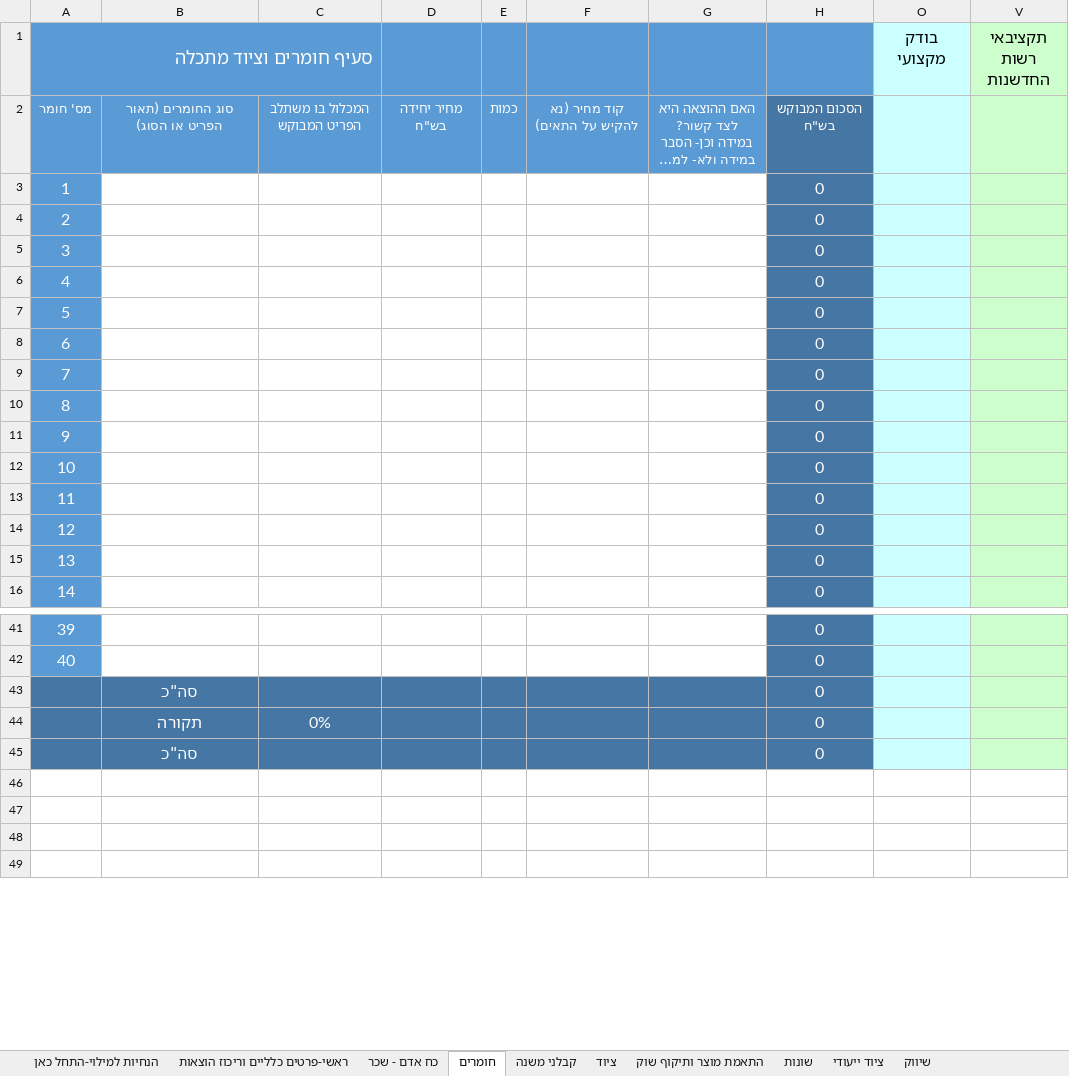
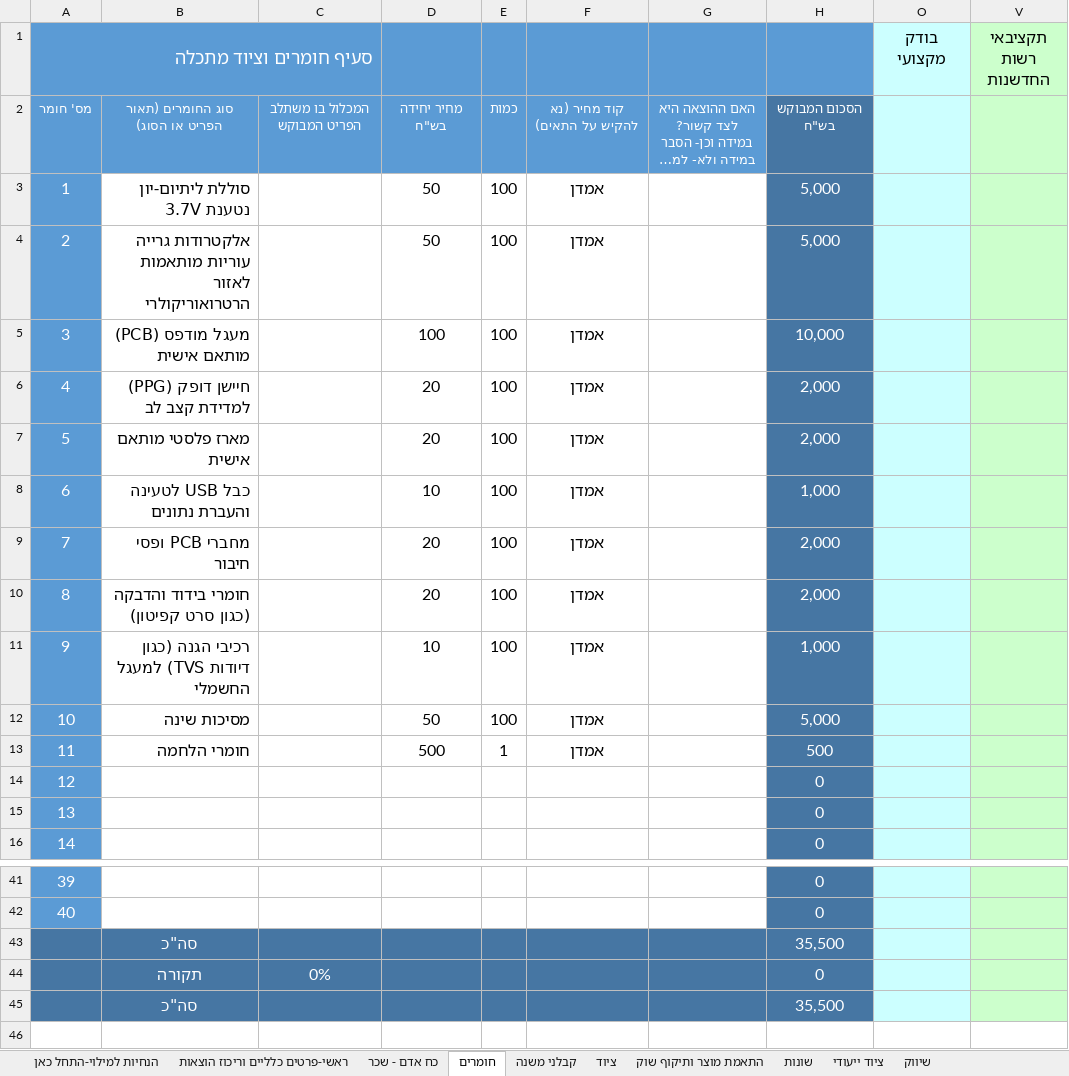
Before and after one commit to nirquant/dreams, an Excel workbook: ______תקציב-הבקשה-15.1.24-.xlsx, sheet חומרים, drawn as a sheet; only a part is shown, gaps mark what is left out; the shorter side is filled out with more unchanged rows; long unchanged cells end in …; values as stored, in another font and other column widths than the file's, no borders; conditional formats not drawn; removed rows and columns are numbered as before the commit, all else as after; the diff names each change by its address in the sheet, - before the commit and + after, or states it on an @@ line.

```diff
--- a/______תקציב-הבקשה-15.1.24-.xlsx (sheet חומרים)
+++ b/______תקציב-הבקשה-15.1.24-.xlsx (sheet חומרים)
-row 3: 1 |  |  |  |  |  |  | 0
-row 4: 2 |  |  |  |  |  |  | 0
-row 5: 3 |  |  |  |  |  |  | 0
-row 6: 4 |  |  |  |  |  |  | 0
-row 7: 5 |  |  |  |  |  |  | 0
-row 8: 6 |  |  |  |  |  |  | 0
-row 9: 7 |  |  |  |  |  |  | 0
-row 10: 8 |  |  |  |  |  |  | 0
-row 11: 9 |  |  |  |  |  |  | 0
-row 12: 10 |  |  |  |  |  |  | 0
-row 13: 11 |  |  |  |  |  |  | 0
+row 3: 1 | סוללת ליתיום-יון נטענת 3.7V |  | 50 | 100 | אמדן |  | 5,000
+row 4: 2 | אלקטרודות גרייה עוריות מותאמות לאזור הרטרואוריקולרי |  | 50 | 100 | אמדן |  | 5,000
+row 5: 3 | מעגל מודפס (PCB) מותאם אישית |  | 100 | 100 | אמדן |  | 10,000
+row 6: 4 | חיישן דופק (PPG) למדידת קצב לב |  | 20 | 100 | אמדן |  | 2,000
+row 7: 5 | מארז פלסטי מותאם אישית |  | 20 | 100 | אמדן |  | 2,000
+row 8: 6 | כבל USB לטעינה והעברת נתונים |  | 10 | 100 | אמדן |  | 1,000
+row 9: 7 | מחברי PCB ופסי חיבור |  | 20 | 100 | אמדן |  | 2,000
+row 10: 8 | חומרי בידוד והדבקה (כגון סרט קפיטון) |  | 20 | 100 | אמדן |  | 2,000
+row 11: 9 | רכיבי הגנה (כגון דיודות TVS) למעגל החשמלי |  | 10 | 100 | אמדן |  | 1,000
+row 12: 10 | מסיכות שינה |  | 50 | 100 | אמדן |  | 5,000
+row 13: 11 | חומרי הלחמה |  | 500 | 1 | אמדן |  | 500
-H43: 0
+H43: 35,500
-H45: 0
+H45: 35,500
```
Also changed, not shown: sheet ציוד, sheet קבלני משנה, sheet ראשי-פרטים כלליים וריכוז הוצאות, formulas that keep their value, hidden cells.
